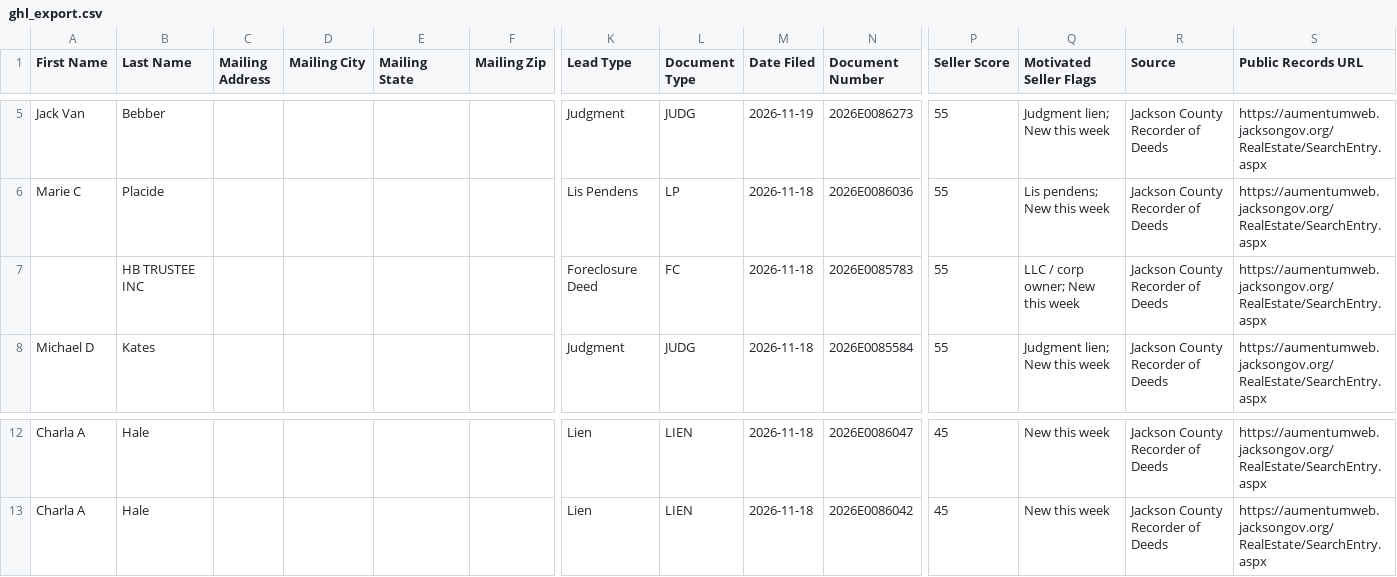
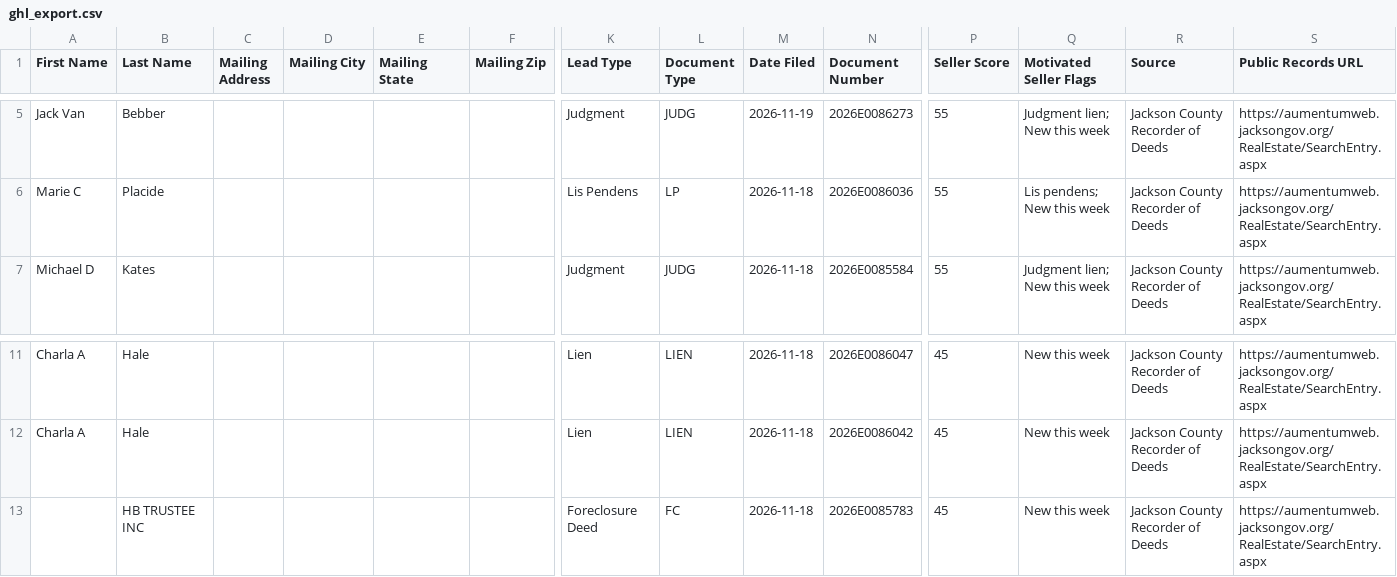
Before and after one commit to alfarofelicity123/Jackson-MS-, a CSV file: data/ghl_export.csv, drawn as a sheet; only a part is shown, gaps mark what is left out; removed rows and columns are numbered as before the commit, all else as after; rows hold the shown columns only; the diff names each change by its address in the sheet, - before the commit and + after, or states it on an @@ line.

```diff
--- a/data/ghl_export.csv
+++ b/data/ghl_export.csv
-row 7:  | HB TRUSTEE INC |  |  |  |  | Foreclosure Deed | FC | 2026-11-18 | 2026E0085783 | 55 | LLC / corp owner; New this week | Jackson County Recorder of Deeds | https://aumentumweb.jacksongov.org/RealEstate/SearchEntry.aspx
+row 13:  | HB TRUSTEE INC |  |  |  |  | Foreclosure Deed | FC | 2026-11-18 | 2026E0085783 | 45 | New this week | Jackson County Recorder of Deeds | https://aumentumweb.jacksongov.org/RealEstate/SearchEntry.aspx
```
Also changed, not shown: 3 other files.
